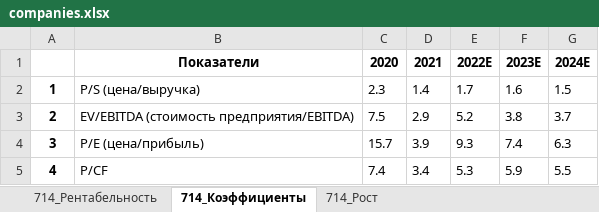
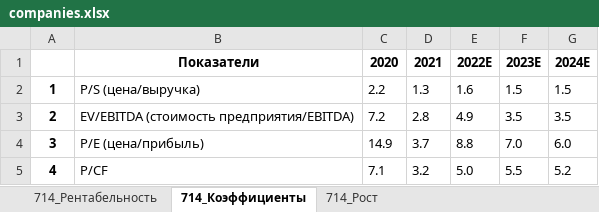
Before and after one commit to freekode1ko/FinGigaChat, an Excel workbook: sources/tables/companies.xlsx, sheet 714_Коэффициенты, drawn as a sheet; values as stored, in another font and other column widths than the file's, no borders; the diff names each change by its address in the sheet, - before the commit and + after, or states it on an @@ line.

```diff
--- a/sources/tables/companies.xlsx (sheet 714_Коэффициенты)
+++ b/sources/tables/companies.xlsx (sheet 714_Коэффициенты)
-C2: 2.3
+C2: 2.2
-D2: 1.4
+D2: 1.3
-E2: 1.7
+E2: 1.6
-F2: 1.6
+F2: 1.5
-C3: 7.5
+C3: 7.2
-D3: 2.9
+D3: 2.8
-E3: 5.2
+E3: 4.9
-F3: 3.8
+F3: 3.5
-G3: 3.7
+G3: 3.5
-C4: 15.7
+C4: 14.9
-D4: 3.9
+D4: 3.7
-E4: 9.3
+E4: 8.8
-F4: 7.4
+F4: 7.0
-G4: 6.3
+G4: 6.0
-C5: 7.4
+C5: 7.1
-D5: 3.4
+D5: 3.2
-E5: 5.3
+E5: 5.0
-F5: 5.9
+F5: 5.5
-G5: 5.5
+G5: 5.2
```
Also changed, not shown: sheet 827_Коэффициенты, sheet 689_Коэффициенты, sheet 798_Коэффициенты, sheet 675_Коэффициенты, 2 other files.
